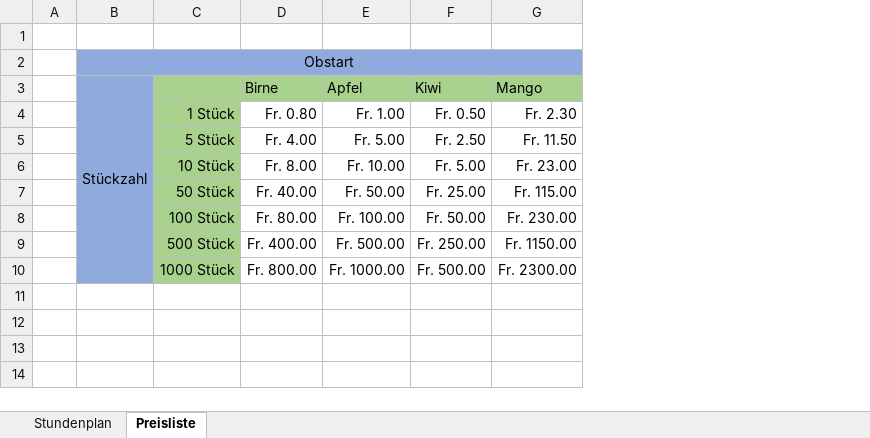
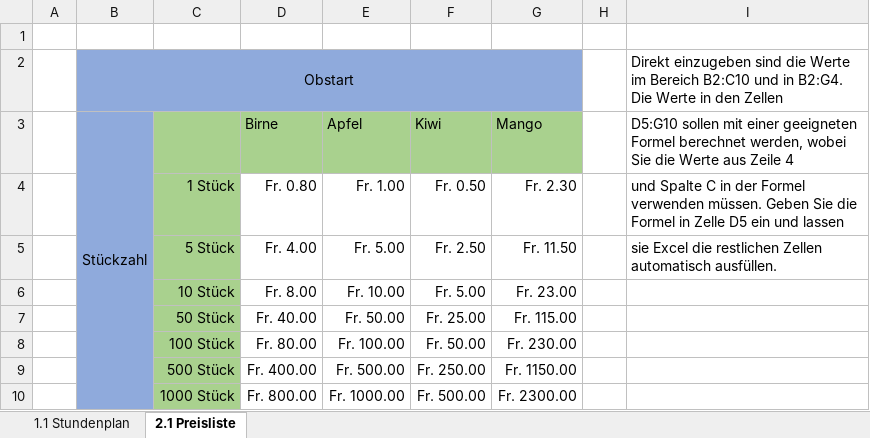
Before and after one commit to lbatschelet/23FS_PN, an Excel workbook: Serien/Excel_Uebungsserien/Exercise Series 1.xlsx, sheet 2.1 Preisliste, drawn as a sheet; values as stored, in another font and other column widths than the file's, no borders; the diff names each change by its address in the sheet, - before the commit and + after, or states it on an @@ line.

```diff
--- a/Serien/Excel_Uebungsserien/Exercise Series 1.xlsx (sheet 2.1 Preisliste)
+++ b/Serien/Excel_Uebungsserien/Exercise Series 1.xlsx (sheet 2.1 Preisliste)
-sheet tab: Stundenplan
+sheet tab: 1.1 Stundenplan
-sheet tab: Preisliste
+sheet tab: 2.1 Preisliste
+column H, empty
+column I, rows 2-5: Direkt einzugeben sind die Werte im Bereich B2:C10 und in B2:G4. Die Werte in den Zellen | D5:G10 sollen mit einer geeigneten Formel berechnet werden, wobei Sie die Werte aus Zeile 4 | und Spalte C in der Formel verwenden müssen. Geben Sie die Formel in Zelle D5 ein und lassen | sie Excel die restlichen Zellen automatisch ausfüllen.
```
Also changed, not shown: sheet 1.1 Stundenplan, Serien/Excel_Uebungsserien/Exercise Series 2.xlsx, Serien/Excel_Uebungsserien/Exercise Series 3.xlsx, 2 other files.
